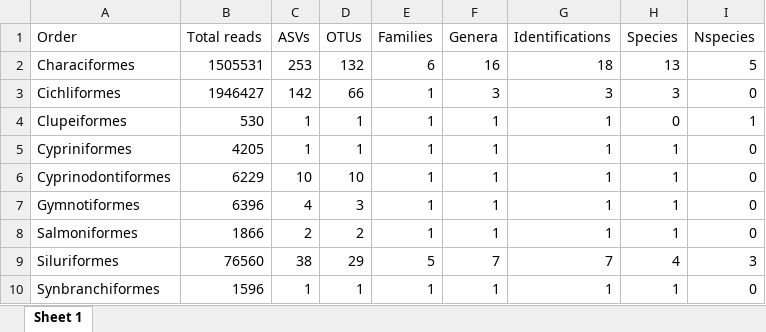
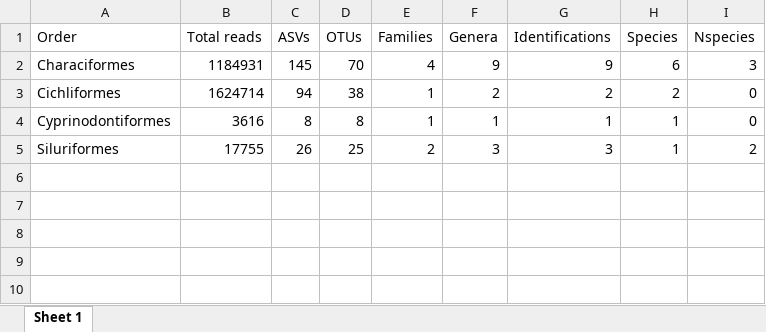
Before and after one commit to gbrl-mendes/LI_paper, an Excel workbook: results/tables/old/order_level_tbl.xlsx, sheet Sheet 1, drawn as a sheet; values as stored, in another font and other column widths than the file's, no borders; removed rows and columns are numbered as before the commit, all else as after; the diff names each change by its address in the sheet, - before the commit and + after, or states it on an @@ line.

```diff
--- a/results/tables/old/order_level_tbl.xlsx (sheet Sheet 1)
+++ b/results/tables/old/order_level_tbl.xlsx (sheet Sheet 1)
-B2 (Total reads): 1505531
+B2 (Total reads): 1184931
-C2 (ASVs): 253
+C2 (ASVs): 145
-D2 (OTUs): 132
+D2 (OTUs): 70
-E2 (Families): 6
+E2 (Families): 4
-F2 (Genera): 16
+F2 (Genera): 9
-G2 (Identifications): 18
+G2 (Identifications): 9
-H2 (Species): 13
+H2 (Species): 6
-I2 (Nspecies): 5
+I2 (Nspecies): 3
-B3 (Total reads): 1946427
+B3 (Total reads): 1624714
-C3 (ASVs): 142
+C3 (ASVs): 94
-D3 (OTUs): 66
+D3 (OTUs): 38
-F3 (Genera): 3
+F3 (Genera): 2
-G3 (Identifications): 3
+G3 (Identifications): 2
-H3 (Species): 3
+H3 (Species): 2
-row 4: Clupeiformes | 530 | 1 | 1 | 1 | 1 | 1 | 0 | 1
-row 5: Cypriniformes | 4205 | 1 | 1 | 1 | 1 | 1 | 1 | 0
-B4 (Total reads): 6229
+B4 (Total reads): 3616
-C4 (ASVs): 10
+C4 (ASVs): 8
-D4 (OTUs): 10
+D4 (OTUs): 8
-row 7: Gymnotiformes | 6396 | 4 | 3 | 1 | 1 | 1 | 1 | 0
-row 8: Salmoniformes | 1866 | 2 | 2 | 1 | 1 | 1 | 1 | 0
-B5 (Total reads): 76560
+B5 (Total reads): 17755
-C5 (ASVs): 38
+C5 (ASVs): 26
-D5 (OTUs): 29
+D5 (OTUs): 25
-E5 (Families): 5
+E5 (Families): 2
-F5 (Genera): 7
+F5 (Genera): 3
-G5 (Identifications): 7
+G5 (Identifications): 3
-H5 (Species): 4
+H5 (Species): 1
-I5 (Nspecies): 3
+I5 (Nspecies): 2
-row 10: Synbranchiformes | 1596 | 1 | 1 | 1 | 1 | 1 | 1 | 0
```
Also changed, not shown: results/tables/old/id_level_tbl.xlsx, 20 other files.
